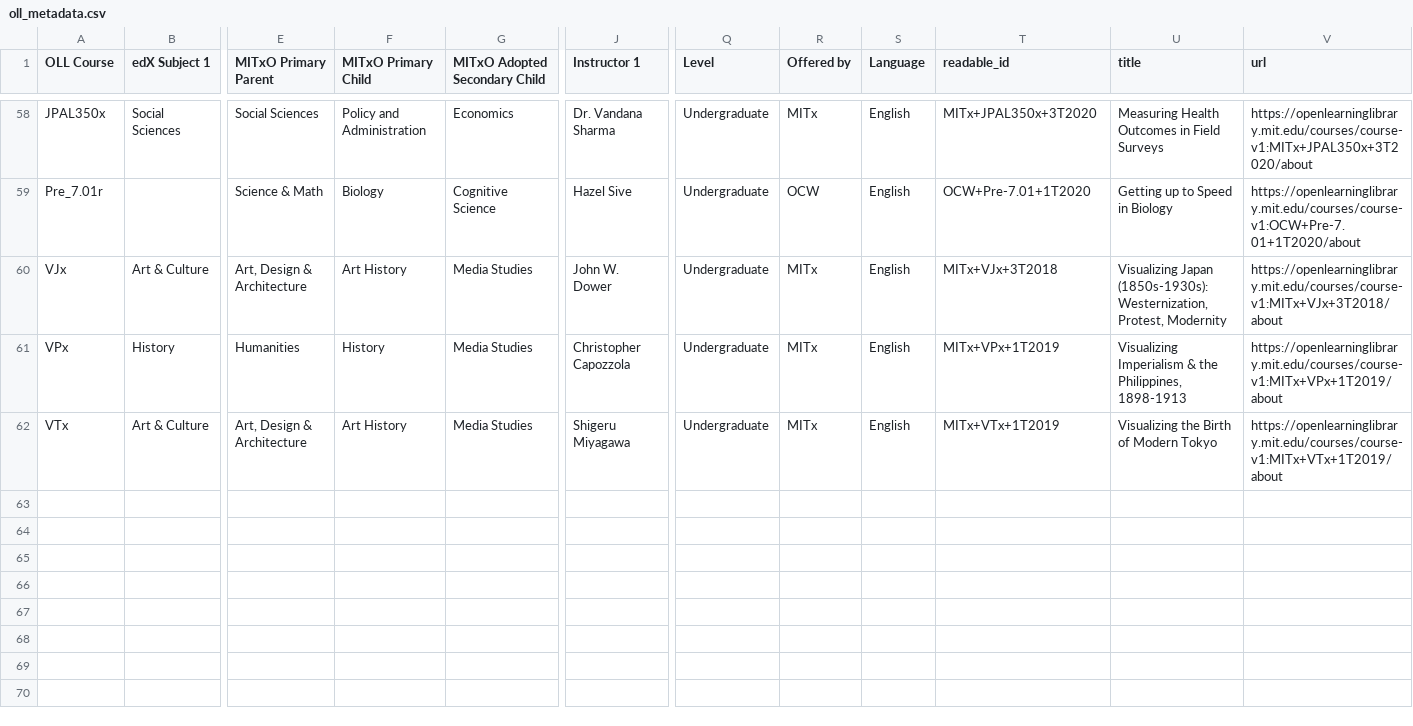
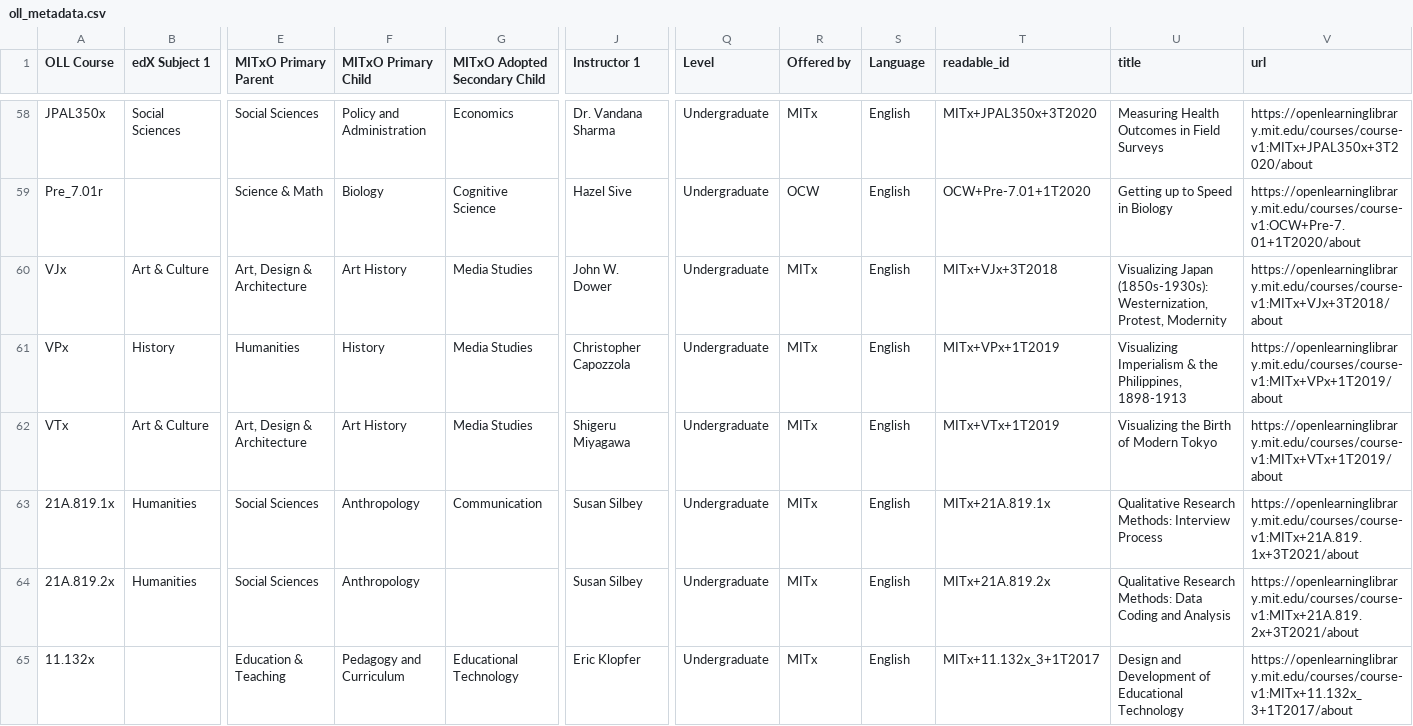
Before and after one commit to mitodl/mit-learn, a CSV file: learning_resources/data/oll_metadata.csv, drawn as a sheet; only a part is shown, gaps mark what is left out; rows hold the shown columns only; the diff names each change by its address in the sheet, - before the commit and + after, or states it on an @@ line.

Commit message:
Open Learning Library CSV update (#2014)

```diff
--- a/learning_resources/data/oll_metadata.csv
+++ b/learning_resources/data/oll_metadata.csv
+row 63: 21A.819.1x | Humanities | Social Sciences | Anthropology | Communication | Susan Silbey | Undergraduate | MITx | English | MITx+21A.819.1x | Qualitative Research Methods: Interview Process | https://openlearninglibrary.mit.edu/courses/course-v1:MITx+21A.819.1x+3T2021/about
+row 64: 21A.819.2x | Humanities | Social Sciences | Anthropology |  | Susan Silbey | Undergraduate | MITx | English | MITx+21A.819.2x | Qualitative Research Methods: Data Coding and Analysis | https://openlearninglibrary.mit.edu/courses/course-v1:MITx+21A.819.2x+3T2021/about
+row 65: 11.132x |  | Education & Teaching | Pedagogy and Curriculum | Educational Technology | Eric Klopfer | Undergraduate | MITx | English | MITx+11.132x_3+1T2017 | Design and Development of Educational Technology | https://openlearninglibrary.mit.edu/courses/course-v1:MITx+11.132x_3+1T2017/about
```
Also changed, not shown: 1 other file.
